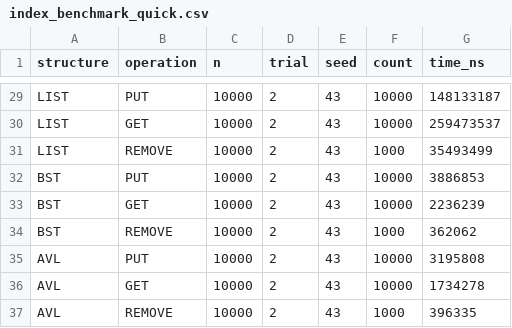
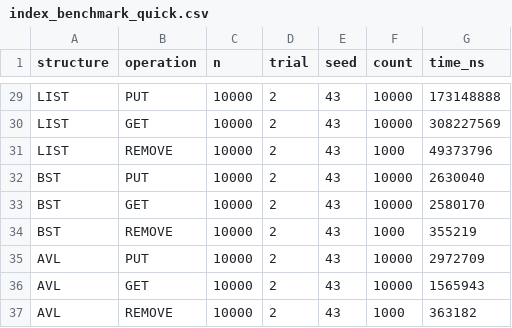
Before and after one commit to romeerozz/Proyecto-Deportes-UNAL, a CSV file: data/results/index_benchmark_quick.csv, drawn as a sheet; only a part is shown, gaps mark what is left out; the diff covers the shown part only; the diff names each change by its address in the sheet, - before the commit and + after, or states it on an @@ line.

```diff
--- a/data/results/index_benchmark_quick.csv
+++ b/data/results/index_benchmark_quick.csv
-G29 (time_ns): 148133187
+G29 (time_ns): 173148888
-G30 (time_ns): 259473537
+G30 (time_ns): 308227569
-G31 (time_ns): 35493499
+G31 (time_ns): 49373796
-G32 (time_ns): 3886853
+G32 (time_ns): 2630040
-G33 (time_ns): 2236239
+G33 (time_ns): 2580170
-G34 (time_ns): 362062
+G34 (time_ns): 355219
-G35 (time_ns): 3195808
+G35 (time_ns): 2972709
-G36 (time_ns): 1734278
+G36 (time_ns): 1565943
-G37 (time_ns): 396335
+G37 (time_ns): 363182
```
Also changed, not shown: 27 edited cells elsewhere in this file, 8 other files.
